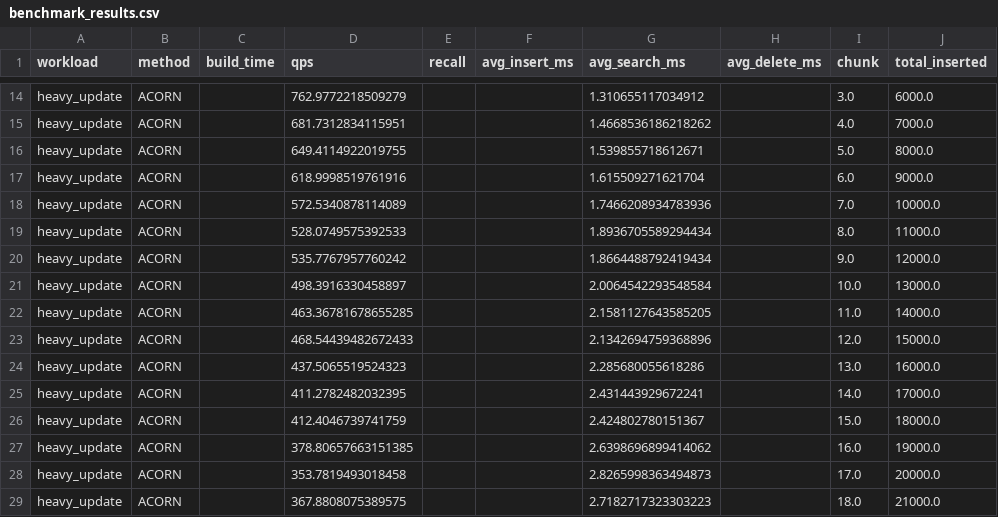
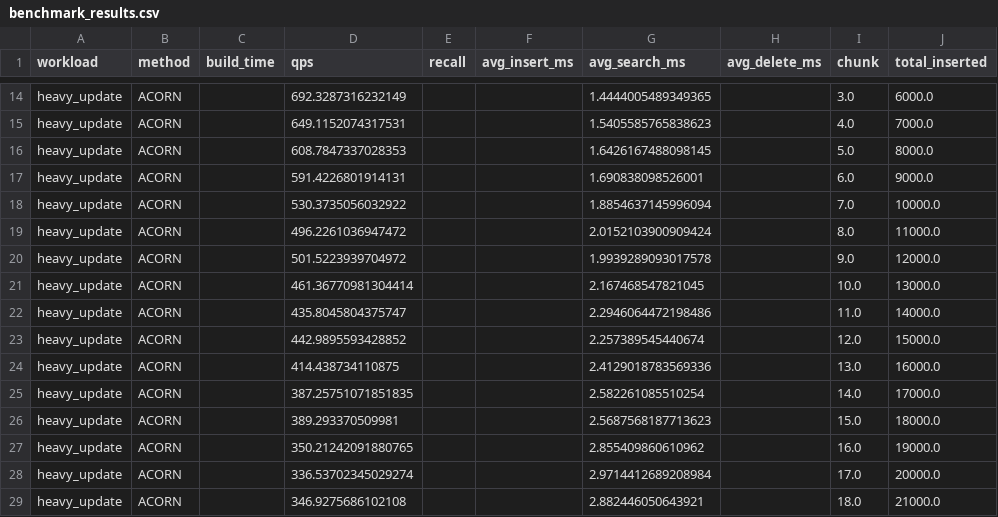
Before and after one commit to rgyhuang/HybridVectorIndexBenchmarking, a CSV file: benchmark_results.csv, drawn as a sheet; only a part is shown, gaps mark what is left out; the diff covers the shown part only; the diff names each change by its address in the sheet, - before the commit and + after, or states it on an @@ line.

```diff
--- a/benchmark_results.csv
+++ b/benchmark_results.csv
-D14 (qps): 762.9772218509279
+D14 (qps): 692.3287316232149
-G14 (avg_search_ms): 1.310655117034912
+G14 (avg_search_ms): 1.4444005489349365
-D15 (qps): 681.7312834115951
+D15 (qps): 649.1152074317531
-G15 (avg_search_ms): 1.4668536186218262
+G15 (avg_search_ms): 1.5405585765838623
-D16 (qps): 649.4114922019755
+D16 (qps): 608.7847337028353
-G16 (avg_search_ms): 1.539855718612671
+G16 (avg_search_ms): 1.6426167488098145
-D17 (qps): 618.9998519761916
+D17 (qps): 591.4226801914131
-G17 (avg_search_ms): 1.615509271621704
+G17 (avg_search_ms): 1.690838098526001
-D18 (qps): 572.5340878114089
+D18 (qps): 530.3735056032922
-G18 (avg_search_ms): 1.7466208934783936
+G18 (avg_search_ms): 1.8854637145996094
-D19 (qps): 528.0749575392533
+D19 (qps): 496.2261036947472
-G19 (avg_search_ms): 1.8936705589294434
+G19 (avg_search_ms): 2.0152103900909424
-D20 (qps): 535.7767957760242
+D20 (qps): 501.5223939704972
-G20 (avg_search_ms): 1.8664488792419434
+G20 (avg_search_ms): 1.9939289093017578
-D21 (qps): 498.3916330458897
+D21 (qps): 461.36770981304414
-G21 (avg_search_ms): 2.0064542293548584
+G21 (avg_search_ms): 2.167468547821045
-D22 (qps): 463.36781678655285
+D22 (qps): 435.8045804375747
-G22 (avg_search_ms): 2.1581127643585205
+G22 (avg_search_ms): 2.2946064472198486
-D23 (qps): 468.54439482672433
+D23 (qps): 442.9895593428852
-G23 (avg_search_ms): 2.1342694759368896
+G23 (avg_search_ms): 2.257389545440674
-D24 (qps): 437.5065519524323
+D24 (qps): 414.438734110875
-G24 (avg_search_ms): 2.285680055618286
+G24 (avg_search_ms): 2.4129018783569336
-D25 (qps): 411.2782482032395
+D25 (qps): 387.25751071851835
-G25 (avg_search_ms): 2.431443929672241
+G25 (avg_search_ms): 2.582261085510254
-D26 (qps): 412.4046739741759
+D26 (qps): 389.293370509981
-G26 (avg_search_ms): 2.424802780151367
+G26 (avg_search_ms): 2.5687568187713623
-D27 (qps): 378.80657663151385
+D27 (qps): 350.21242091880765
-G27 (avg_search_ms): 2.6398696899414062
+G27 (avg_search_ms): 2.855409860610962
-D28 (qps): 353.7819493018458
+D28 (qps): 336.53702345029274
-G28 (avg_search_ms): 2.8265998363494873
+G28 (avg_search_ms): 2.9714412689208984
-D29 (qps): 367.8808075389575
+D29 (qps): 346.9275686102108
-G29 (avg_search_ms): 2.7182717323303223
+G29 (avg_search_ms): 2.882446050643921
```
Also changed, not shown: 4 added rows, 4 removed rows and 25 edited cells elsewhere in this file, 8 other files.
